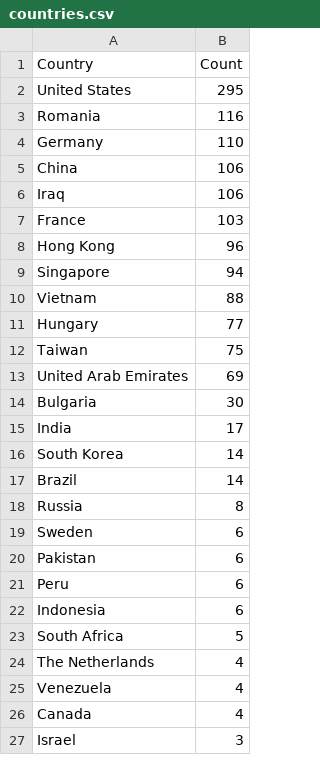
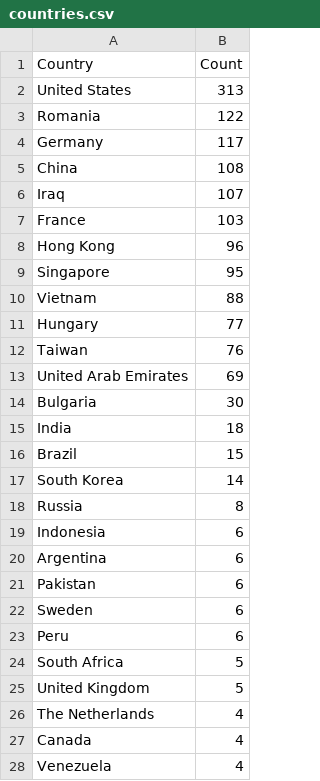
Before and after one commit to Prabhath-de/cowrie-analysis, a CSV file: csv/countries.csv, drawn as a sheet; only a part is shown; the shorter side is filled out with more unchanged rows; the diff covers the shown part only.

```diff
--- a/csv/countries.csv
+++ b/csv/countries.csv
@@ -1,26 +1,28 @@
 Country,Count
-United States,295
-Romania,116
-Germany,110
-China,106
-Iraq,106
+United States,313
+Romania,122
+Germany,117
+China,108
+Iraq,107
 France,103
 Hong Kong,96
-Singapore,94
+Singapore,95
 Vietnam,88
 Hungary,77
-Taiwan,75
+Taiwan,76
 United Arab Emirates,69
 Bulgaria,30
-India,17
+India,18
+Brazil,15
 South Korea,14
-Brazil,14
 Russia,8
+Indonesia,6
+Argentina,6
+Pakistan,6
 Sweden,6
-Pakistan,6
 Peru,6
-Indonesia,6
 South Africa,5
+United Kingdom,5
 The Netherlands,4
+Canada,4
 Venezuela,4
-Canada,4
```
Also changed, not shown: 1 added row, 1 removed row, 6 moved rows and 1 edited cell elsewhere in this file, csv/all_logs.csv, csv/passwords.csv, 9 other files.
